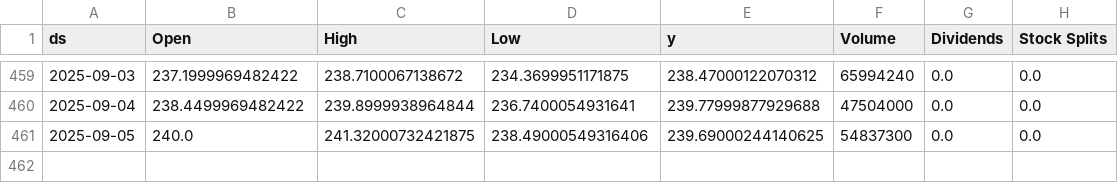
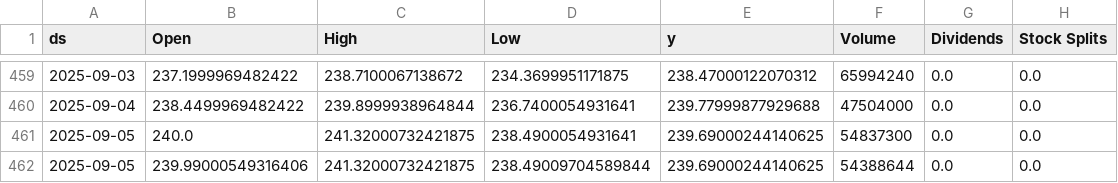
Before and after one commit to seungjoohan/stock-prediction-system, a CSV file: data/AAPL.csv, drawn as a sheet; only a part is shown, gaps mark what is left out.

```diff
--- a/data/AAPL.csv
+++ b/data/AAPL.csv
@@ -460,2 +460,3 @@ ds,Open,High,Low,y,Volume,Dividends,Stock Splits
 2025-09-04,238.4499969482422,239.8999938964844,236.7400054931641,239.77999877929688,47504000,0.0,0.0
-2025-09-05,240.0,241.32000732421875,238.49000549316406,239.69000244140625,54837300,0.0,0.0
+2025-09-05,240.0,241.32000732421875,238.4900054931641,239.69000244140625,54837300,0.0,0.0
+2025-09-05,239.99000549316406,241.32000732421875,238.49009704589844,239.69000244140625,54388644,0.0,0.0
```
Also changed, not shown: artifacts/AAPL_metrics.csv, artifacts/GOOG_metrics.csv, 9 other files.
